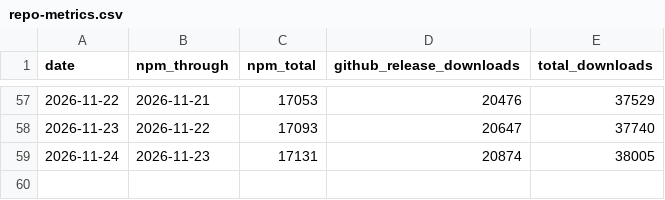
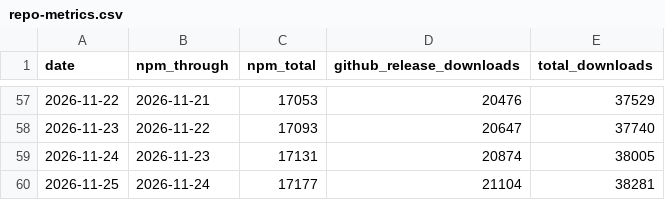
Before and after one commit to mshanghai570/claudexor, a CSV file: docs/assets/repo-metrics.csv, drawn as a sheet; only a part is shown, gaps mark what is left out; the diff names each change by its address in the sheet, - before the commit and + after, or states it on an @@ line.

```diff
--- a/docs/assets/repo-metrics.csv
+++ b/docs/assets/repo-metrics.csv
+row 60: 2026-11-25 | 2026-11-24 | 17177 | 21104 | 38281
```
Also changed, not shown: 1 other file.
